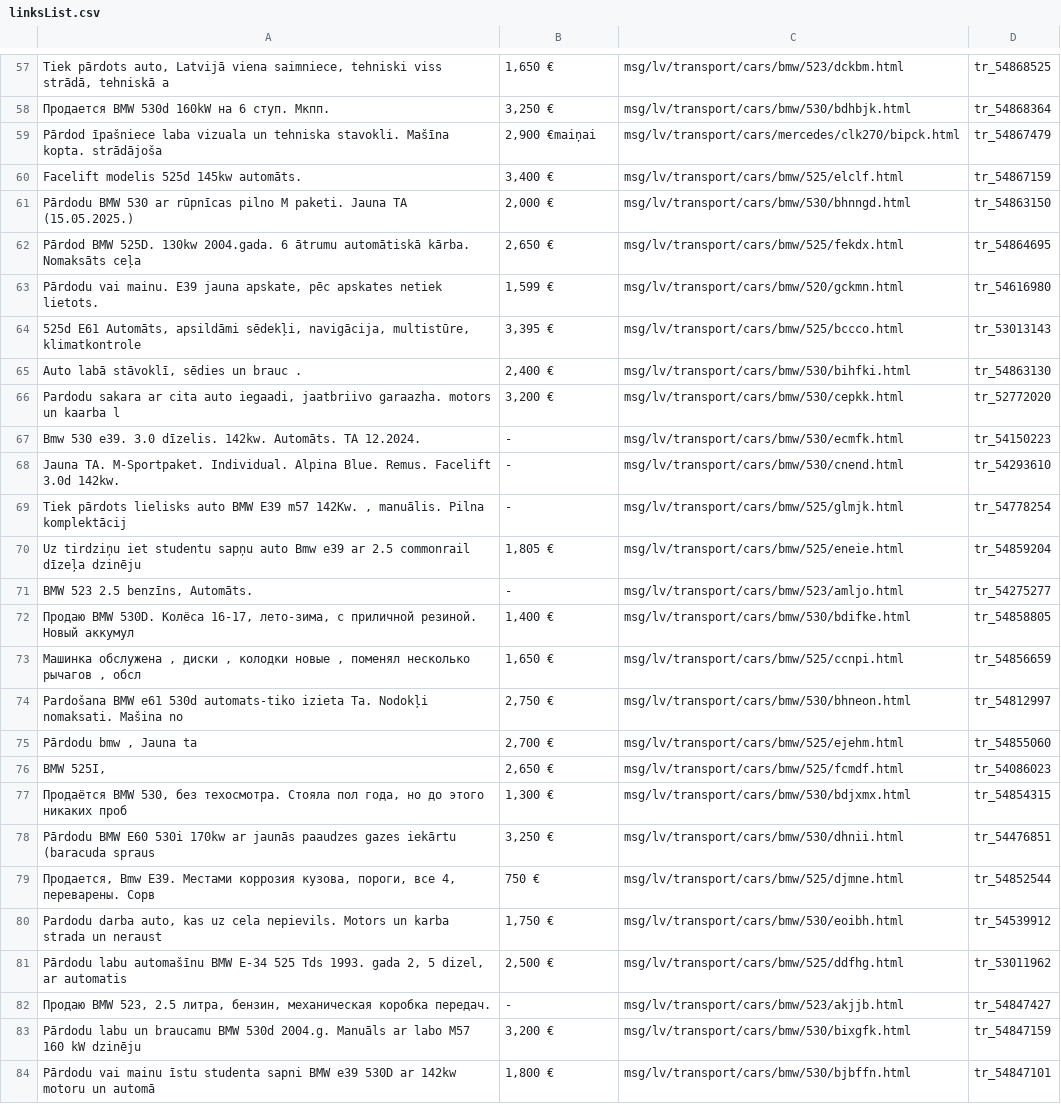
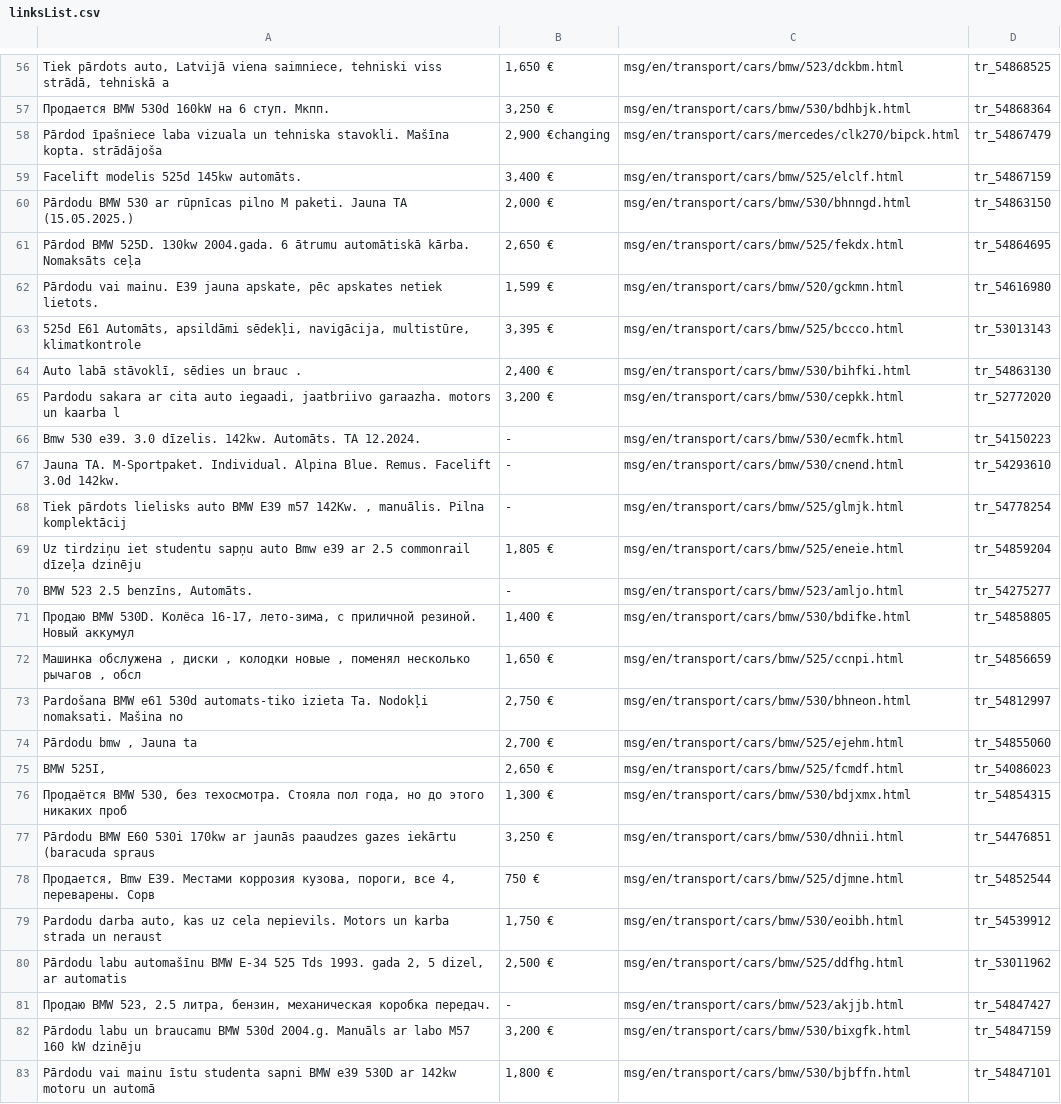
Before and after one commit to st3meer/rvt_project, a CSV file: linksList.csv, drawn as a sheet; only a part is shown, gaps mark what is left out; addresses are those after the commit; the diff covers the shown part only; the diff names each change by its address in the sheet, - before the commit and + after, or states it on an @@ line.

```diff
--- a/linksList.csv
+++ b/linksList.csv
-C56: msg/lv/transport/cars/bmw/523/dckbm.html
+C56: msg/en/transport/cars/bmw/523/dckbm.html
-C57: msg/lv/transport/cars/bmw/530/bdhbjk.html
+C57: msg/en/transport/cars/bmw/530/bdhbjk.html
-B58: 2,900 €maiņai
+B58: 2,900 €changing
-C58: msg/lv/transport/cars/mercedes/clk270/bipck.html
+C58: msg/en/transport/cars/mercedes/clk270/bipck.html
-C59: msg/lv/transport/cars/bmw/525/elclf.html
+C59: msg/en/transport/cars/bmw/525/elclf.html
-C60: msg/lv/transport/cars/bmw/530/bhnngd.html
+C60: msg/en/transport/cars/bmw/530/bhnngd.html
-C61: msg/lv/transport/cars/bmw/525/fekdx.html
+C61: msg/en/transport/cars/bmw/525/fekdx.html
-C62: msg/lv/transport/cars/bmw/520/gckmn.html
+C62: msg/en/transport/cars/bmw/520/gckmn.html
-C63: msg/lv/transport/cars/bmw/525/bccco.html
+C63: msg/en/transport/cars/bmw/525/bccco.html
-C64: msg/lv/transport/cars/bmw/530/bihfki.html
+C64: msg/en/transport/cars/bmw/530/bihfki.html
-C65: msg/lv/transport/cars/bmw/530/cepkk.html
+C65: msg/en/transport/cars/bmw/530/cepkk.html
-C66: msg/lv/transport/cars/bmw/530/ecmfk.html
+C66: msg/en/transport/cars/bmw/530/ecmfk.html
-C67: msg/lv/transport/cars/bmw/530/cnend.html
+C67: msg/en/transport/cars/bmw/530/cnend.html
-C68: msg/lv/transport/cars/bmw/525/glmjk.html
+C68: msg/en/transport/cars/bmw/525/glmjk.html
-C69: msg/lv/transport/cars/bmw/525/eneie.html
+C69: msg/en/transport/cars/bmw/525/eneie.html
-C70: msg/lv/transport/cars/bmw/523/amljo.html
+C70: msg/en/transport/cars/bmw/523/amljo.html
-C71: msg/lv/transport/cars/bmw/530/bdifke.html
+C71: msg/en/transport/cars/bmw/530/bdifke.html
-C72: msg/lv/transport/cars/bmw/525/ccnpi.html
+C72: msg/en/transport/cars/bmw/525/ccnpi.html
-C73: msg/lv/transport/cars/bmw/530/bhneon.html
+C73: msg/en/transport/cars/bmw/530/bhneon.html
-C74: msg/lv/transport/cars/bmw/525/ejehm.html
+C74: msg/en/transport/cars/bmw/525/ejehm.html
-C75: msg/lv/transport/cars/bmw/525/fcmdf.html
+C75: msg/en/transport/cars/bmw/525/fcmdf.html
-C76: msg/lv/transport/cars/bmw/530/bdjxmx.html
+C76: msg/en/transport/cars/bmw/530/bdjxmx.html
-C77: msg/lv/transport/cars/bmw/530/dhnii.html
+C77: msg/en/transport/cars/bmw/530/dhnii.html
-C78: msg/lv/transport/cars/bmw/525/djmne.html
+C78: msg/en/transport/cars/bmw/525/djmne.html
-C79: msg/lv/transport/cars/bmw/530/eoibh.html
+C79: msg/en/transport/cars/bmw/530/eoibh.html
-C80: msg/lv/transport/cars/bmw/525/ddfhg.html
+C80: msg/en/transport/cars/bmw/525/ddfhg.html
-C81: msg/lv/transport/cars/bmw/523/akjjb.html
+C81: msg/en/transport/cars/bmw/523/akjjb.html
-C82: msg/lv/transport/cars/bmw/530/bixgfk.html
+C82: msg/en/transport/cars/bmw/530/bixgfk.html
-C83: msg/lv/transport/cars/bmw/530/bjbffn.html
+C83: msg/en/transport/cars/bmw/530/bjbffn.html
```
Also changed, not shown: 1 added row, 2 removed rows and 107 edited cells elsewhere in this file, linksListOld.csv, 7 other files.
